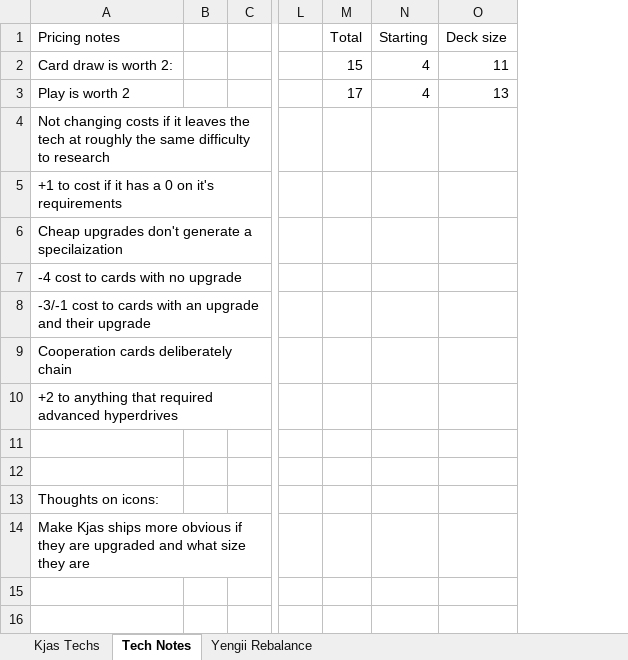
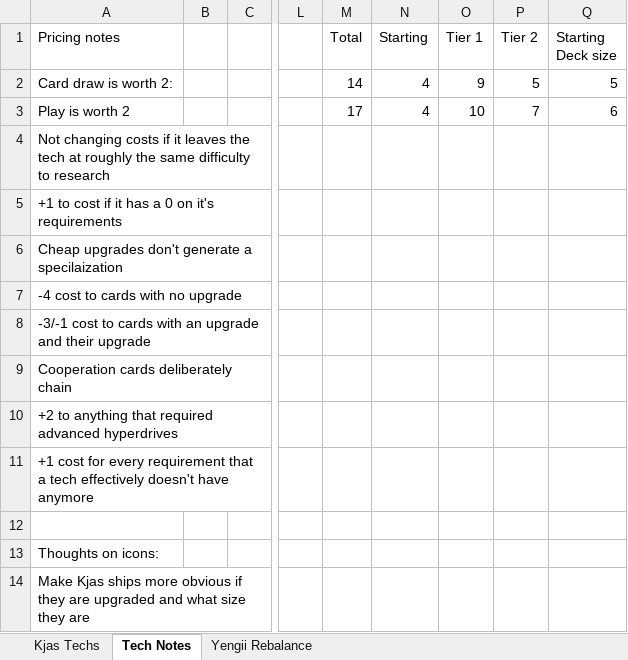
Before and after one commit to Dreasconse/Kt-vs-Kjas, an Excel workbook: Misc/KjasNewTech.xlsx, sheet Tech Notes, drawn as a sheet; only a part is shown, gaps mark what is left out; values as stored, in another font and other column widths than the file's, no borders; removed rows and columns are numbered as before the commit, all else as after; the diff names each change by its address in the sheet, - before the commit and + after, or states it on an @@ line.

Commit message:
Kjas tech backs

```diff
--- a/Misc/KjasNewTech.xlsx (sheet Tech Notes)
+++ b/Misc/KjasNewTech.xlsx (sheet Tech Notes)
-column O (Deck size), rows 2-3: 11 | 13
+column O (Tier 1), rows 2-3: 9 | 10
+column P (Tier 2), rows 2-3: 5 | 7
+column Q (Starting Deck size), rows 2-3: 5 | 6
-M2 (Total): 15
+M2 (Total): 14
-A11 (Pricing notes): (empty)
+A11 (Pricing notes): +1 cost for every requirement that a tech effectively doesn't have anymore
```
Also changed, not shown: sheet Kjas Techs, 4 other files.
